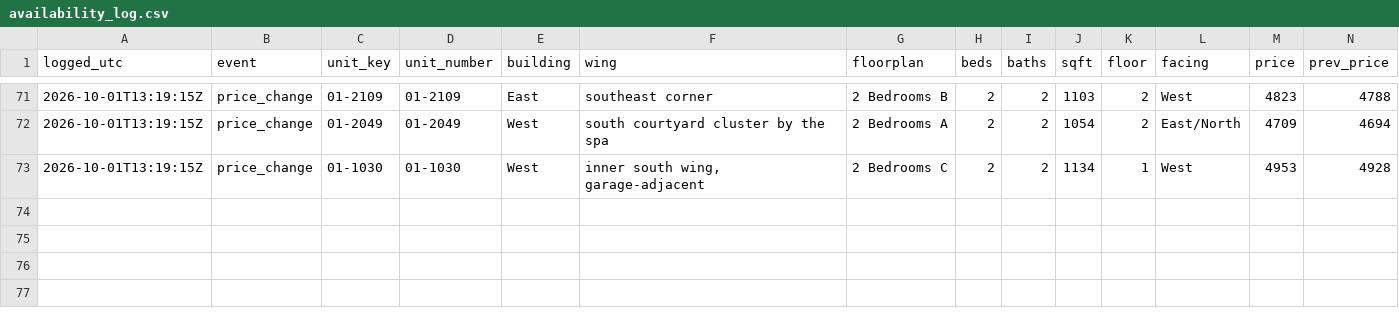
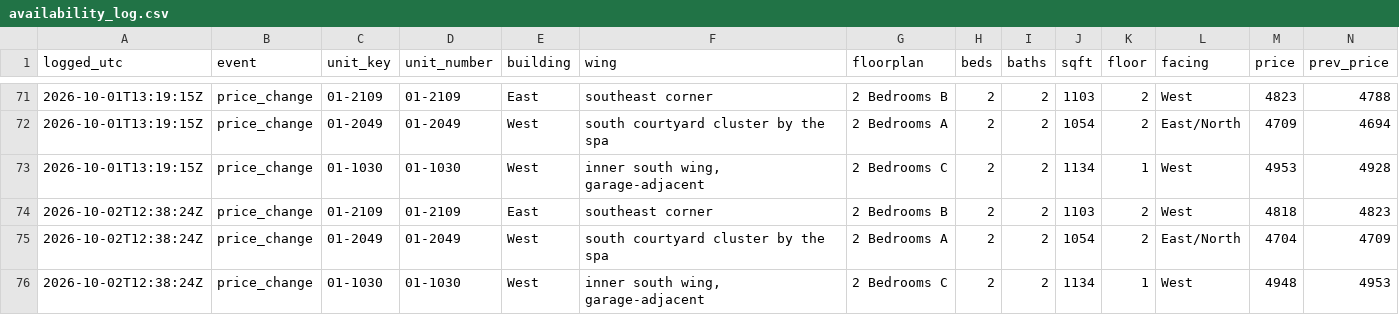
Before and after one commit to kofikid4/south-city-2bd-monitor, a CSV file: data/availability_log.csv, drawn as a sheet; only a part is shown, gaps mark what is left out; rows hold the shown columns only; the diff names each change by its address in the sheet, - before the commit and + after, or states it on an @@ line.

```diff
--- a/data/availability_log.csv
+++ b/data/availability_log.csv
+row 74: 2026-10-02T12:38:24Z | price_change | 01-2109 | 01-2109 | East | southeast corner | 2 Bedrooms B | 2 | 2 | 1103 | 2 | West | 4818 | 4823
+row 75: 2026-10-02T12:38:24Z | price_change | 01-2049 | 01-2049 | West | south courtyard cluster by the spa | 2 Bedrooms A | 2 | 2 | 1054 | 2 | East/North | 4704 | 4709
+row 76: 2026-10-02T12:38:24Z | price_change | 01-1030 | 01-1030 | West | inner south wing, garage-adjacent | 2 Bedrooms C | 2 | 2 | 1134 | 1 | West | 4948 | 4953
```
Also changed, not shown: 3 other files.
